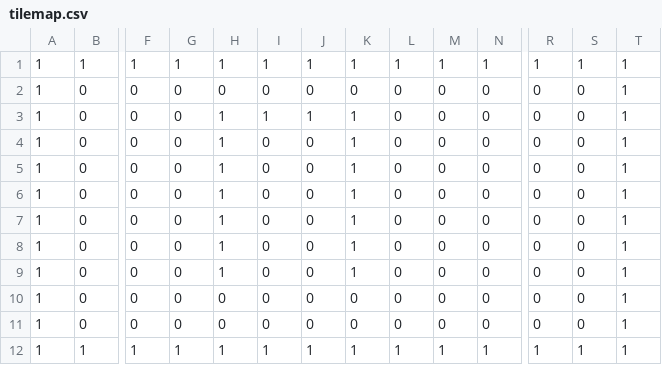
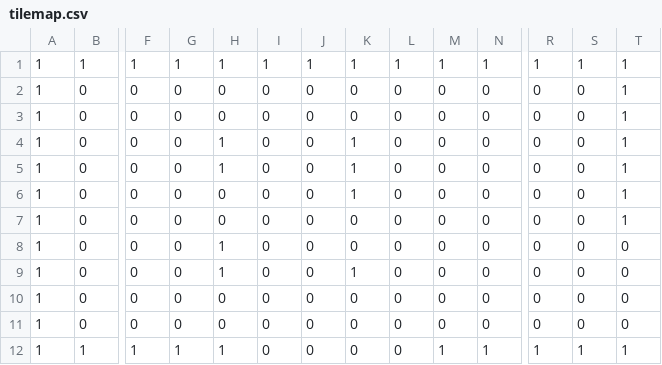
Before and after one commit to RobertoFreireFerrazPassos/GameEngineBasedOnMonoGame, a CSV file: GameEngine/GameEngine/Tilemaps/tilemap.csv, drawn as a sheet; only a part is shown, gaps mark what is left out; removed rows and columns are numbered as before the commit, all else as after; rows hold the shown columns only; the diff names each change by its address in the sheet, - before the commit and + after, or states it on an @@ line.

```diff
--- a/GameEngine/GameEngine/Tilemaps/tilemap.csv
+++ b/GameEngine/GameEngine/Tilemaps/tilemap.csv
-H3: 1
+H3: 0
-I3: 1
+I3: 0
-J3: 1
+J3: 0
-K3: 1
+K3: 0
-H6: 1
+H6: 0
-row 7: 1 | 0 | 0 | 0 | 1 | 0 | 0 | 1 | 0 | 0 | 0 | 0 | 0 | 1
-row 8: 1 | 0 | 0 | 0 | 1 | 0 | 0 | 1 | 0 | 0 | 0 | 0 | 0 | 1
-row 9: 1 | 0 | 0 | 0 | 1 | 0 | 0 | 1 | 0 | 0 | 0 | 0 | 0 | 1
+row 8: 1 | 0 | 0 | 0 | 1 | 0 | 0 | 0 | 0 | 0 | 0 | 0 | 0 | 0
+row 9: 1 | 0 | 0 | 0 | 1 | 0 | 0 | 1 | 0 | 0 | 0 | 0 | 0 | 0
-T10: 1
+T10: 0
+row 11: 1 | 0 | 0 | 0 | 0 | 0 | 0 | 0 | 0 | 0 | 0 | 0 | 0 | 0
-I12: 1
+I12: 0
-J12: 1
+J12: 0
-K12: 1
+K12: 0
-L12: 1
+L12: 0
```
Also changed, not shown: 3 other files.
